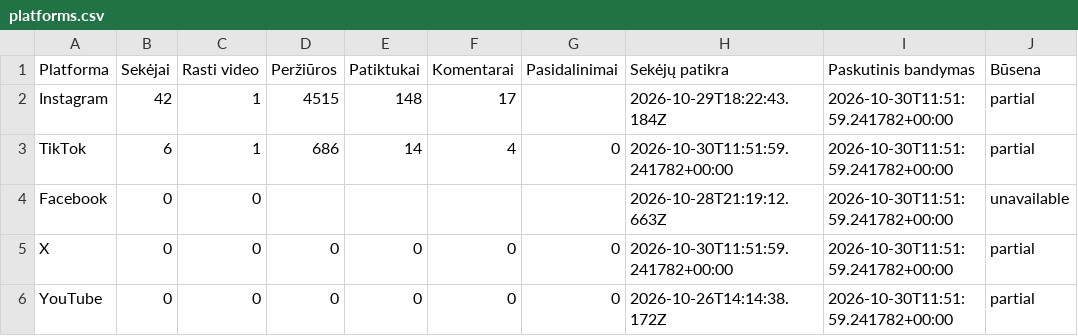
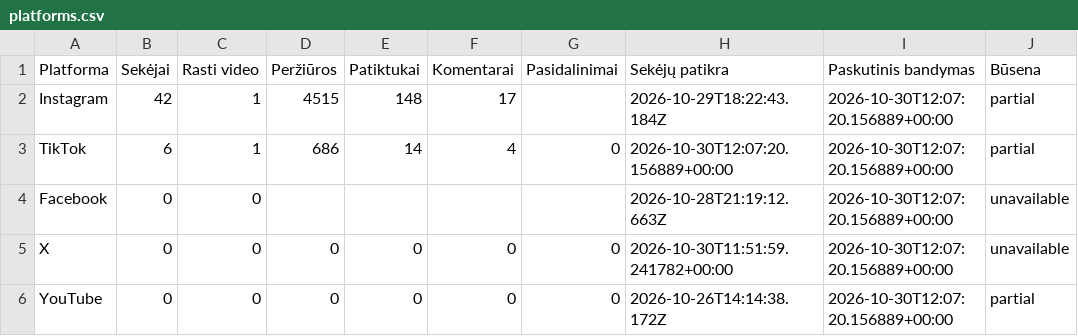
Before and after one commit to Jautis5/cooked-dev-stats, a CSV file: data/dont-get-traced/platforms.csv, drawn as a sheet.

```diff
--- a/data/dont-get-traced/platforms.csv
+++ b/data/dont-get-traced/platforms.csv
@@ -1,6 +1,6 @@
 Platforma,Sekėjai,Rasti video,Peržiūros,Patiktukai,Komentarai,Pasidalinimai,Sekėjų patikra,Paskutinis bandymas,Būsena
-Instagram,42,1,4515,148,17,,2026-10-29T18:22:43.184Z,2026-10-30T11:51:59.241782+00:00,partial
-TikTok,6,1,686,14,4,0,2026-10-30T11:51:59.241782+00:00,2026-10-30T11:51:59.241782+00:00,partial
-Facebook,0,0,,,,,2026-10-28T21:19:12.663Z,2026-10-30T11:51:59.241782+00:00,unavailable
-X,0,0,0,0,0,0,2026-10-30T11:51:59.241782+00:00,2026-10-30T11:51:59.241782+00:00,partial
-YouTube,0,0,0,0,0,0,2026-10-26T14:14:38.172Z,2026-10-30T11:51:59.241782+00:00,partial
+Instagram,42,1,4515,148,17,,2026-10-29T18:22:43.184Z,2026-10-30T12:07:20.156889+00:00,partial
+TikTok,6,1,686,14,4,0,2026-10-30T12:07:20.156889+00:00,2026-10-30T12:07:20.156889+00:00,partial
+Facebook,0,0,,,,,2026-10-28T21:19:12.663Z,2026-10-30T12:07:20.156889+00:00,unavailable
+X,0,0,0,0,0,0,2026-10-30T11:51:59.241782+00:00,2026-10-30T12:07:20.156889+00:00,unavailable
+YouTube,0,0,0,0,0,0,2026-10-26T14:14:38.172Z,2026-10-30T12:07:20.156889+00:00,partial
```
Also changed, not shown: data/dont-get-traced/metrics.csv, data/dont-get-traced/posts.csv, 23 other files.
